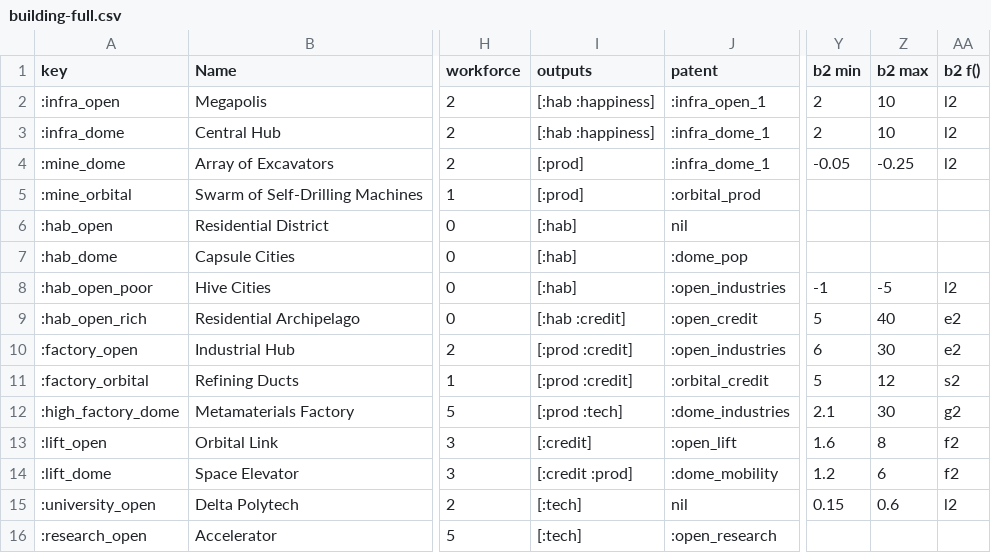
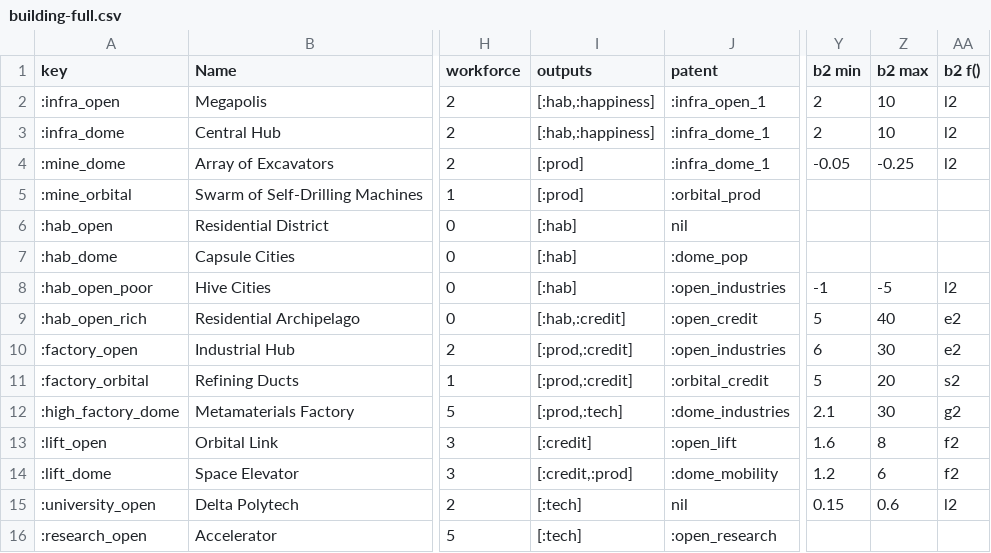
Before and after one commit to ghollies/Rising-Constellation-FAQ, a CSV file: static/building-full.csv, drawn as a sheet; only a part is shown, gaps mark what is left out; the diff covers the shown part only; the diff names each change by its address in the sheet, - before the commit and + after, or states it on an @@ line.

```diff
--- a/static/building-full.csv
+++ b/static/building-full.csv
-I2:I3 (outputs): [:hab :happiness]
+I2:I3 (outputs): [:hab,:happiness]
-I9 (outputs): [:hab :credit]
+I9 (outputs): [:hab,:credit]
-I10:I11 (outputs): [:prod :credit]
+I10:I11 (outputs): [:prod,:credit]
-Z11 (b2 max): 12
+Z11 (b2 max): 20
-I12 (outputs): [:prod :tech]
+I12 (outputs): [:prod,:tech]
-I14 (outputs): [:credit :prod]
+I14 (outputs): [:credit,:prod]
```
Also changed, not shown: 18 edited cells elsewhere in this file, 1 other file.
